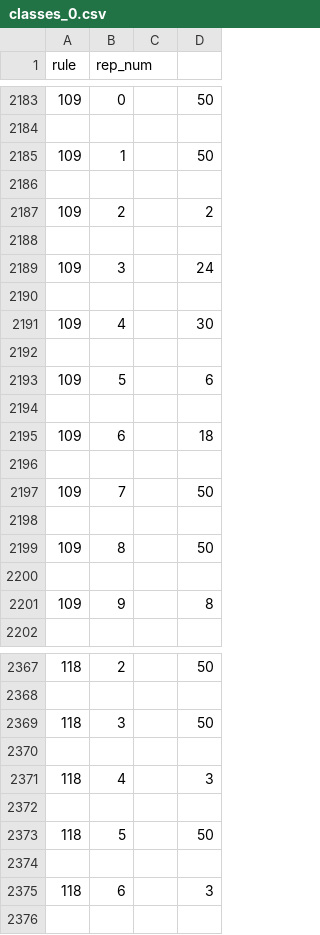
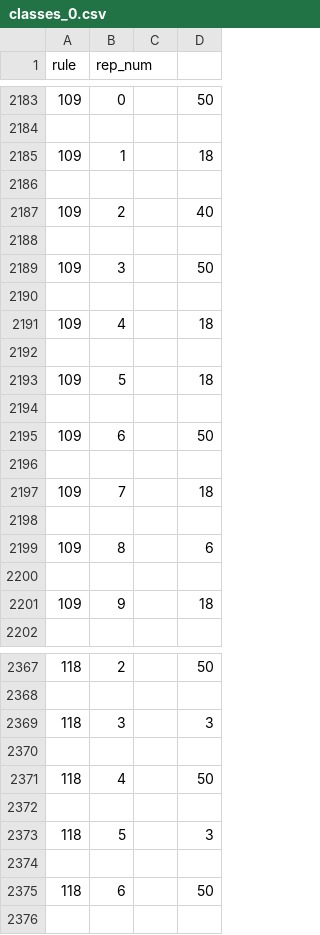
Before and after one commit to SvandeVosse/ModSim-lab3, a CSV file: classes_0.csv, drawn as a sheet; only a part is shown, gaps mark what is left out; the diff covers the shown part only.

```diff
--- a/classes_0.csv
+++ b/classes_0.csv
@@ -2184,19 +2184,19 @@ rule,rep_num
 
-109,1,,50
+109,1,,18
 
-109,2,,2
+109,2,,40
 
-109,3,,24
+109,3,,50
 
-109,4,,30
+109,4,,18
 
-109,5,,6
+109,5,,18
 
-109,6,,18
+109,6,,50
 
-109,7,,50
+109,7,,18
 
-109,8,,50
+109,8,,6
 
-109,9,,8
+109,9,,18
 
@@ -2368,9 +2368,9 @@ rule,rep_num
 
-118,3,,50
+118,3,,3
 
-118,4,,3
+118,4,,50
 
-118,5,,50
+118,5,,3
 
-118,6,,3
+118,6,,50
 
```
Also changed, not shown: 69 edited cells elsewhere in this file, classes_1.csv, 8 other files.
